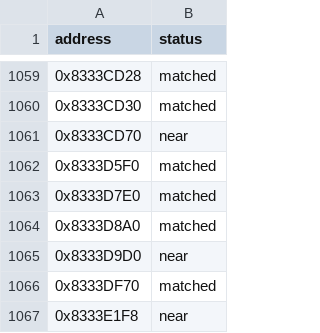
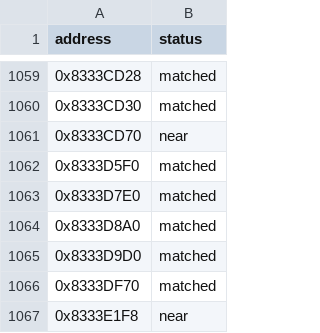
Before and after one commit to kirklandsig/halo-mega-bloks-decompiled, a CSV file: config/status.csv, drawn as a sheet; only a part is shown, gaps mark what is left out.

```diff
--- a/config/status.csv
+++ b/config/status.csv
@@ -1064,3 +1064,3 @@ address,status
 0x8333D8A0,matched
-0x8333D9D0,near
+0x8333D9D0,matched
 0x8333DF70,matched
```
Also changed, not shown: 1 other file.
